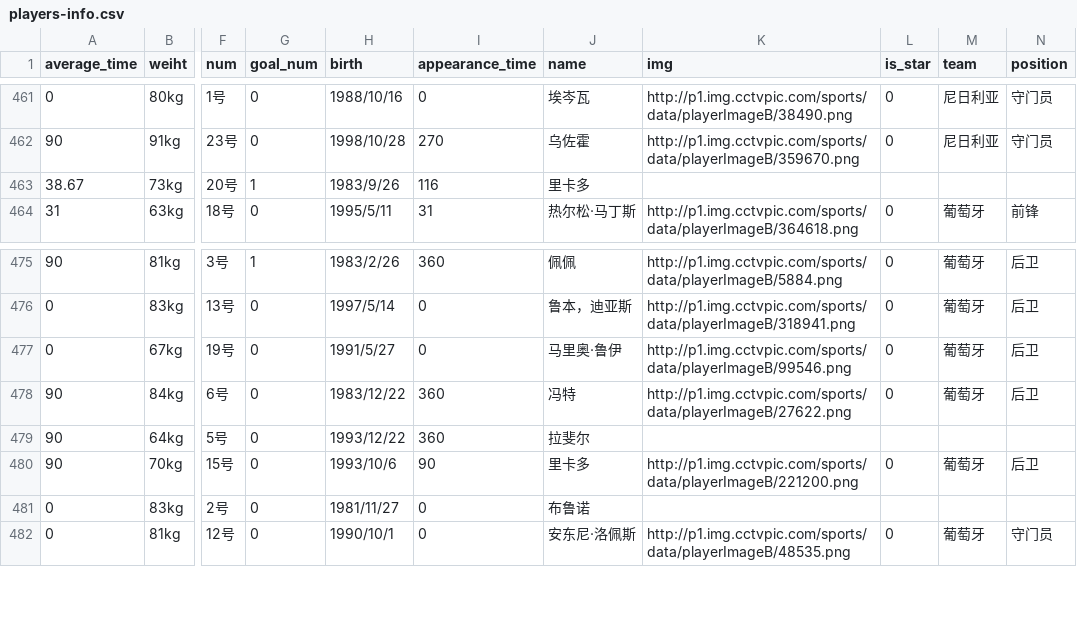
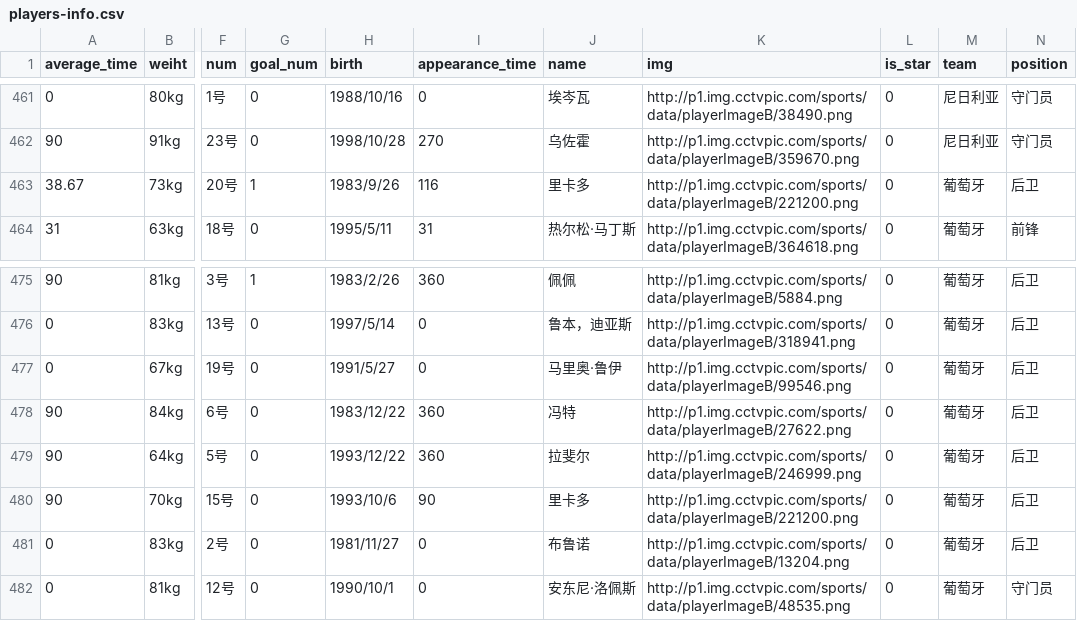
Before and after one commit to ahaliu1/The-World-Cup-website, a CSV file: spider_data/球队简介/players-info.csv, drawn as a sheet; only a part is shown, gaps mark what is left out; the diff names each change by its address in the sheet, - before the commit and + after, or states it on an @@ line.

Commit message:
补充了三条缺失信息

```diff
--- a/spider_data/球队简介/players-info.csv
+++ b/spider_data/球队简介/players-info.csv
-K463 (img): (empty)
+K463 (img): http://p1.img.cctvpic.com/sports/data/playerImageB/221200.png
-L463 (is_star): (empty)
+L463 (is_star): 0
-M463 (team): (empty)
+M463 (team): 葡萄牙
-N463 (position): (empty)
+N463 (position): 后卫
-K479 (img): (empty)
+K479 (img): http://p1.img.cctvpic.com/sports/data/playerImageB/246999.png
-L479 (is_star): (empty)
+L479 (is_star): 0
-M479 (team): (empty)
+M479 (team): 葡萄牙
-N479 (position): (empty)
+N479 (position): 后卫
-K481 (img): (empty)
+K481 (img): http://p1.img.cctvpic.com/sports/data/playerImageB/13204.png
-L481 (is_star): (empty)
+L481 (is_star): 0
-M481 (team): (empty)
+M481 (team): 葡萄牙
-N481 (position): (empty)
+N481 (position): 后卫
```
